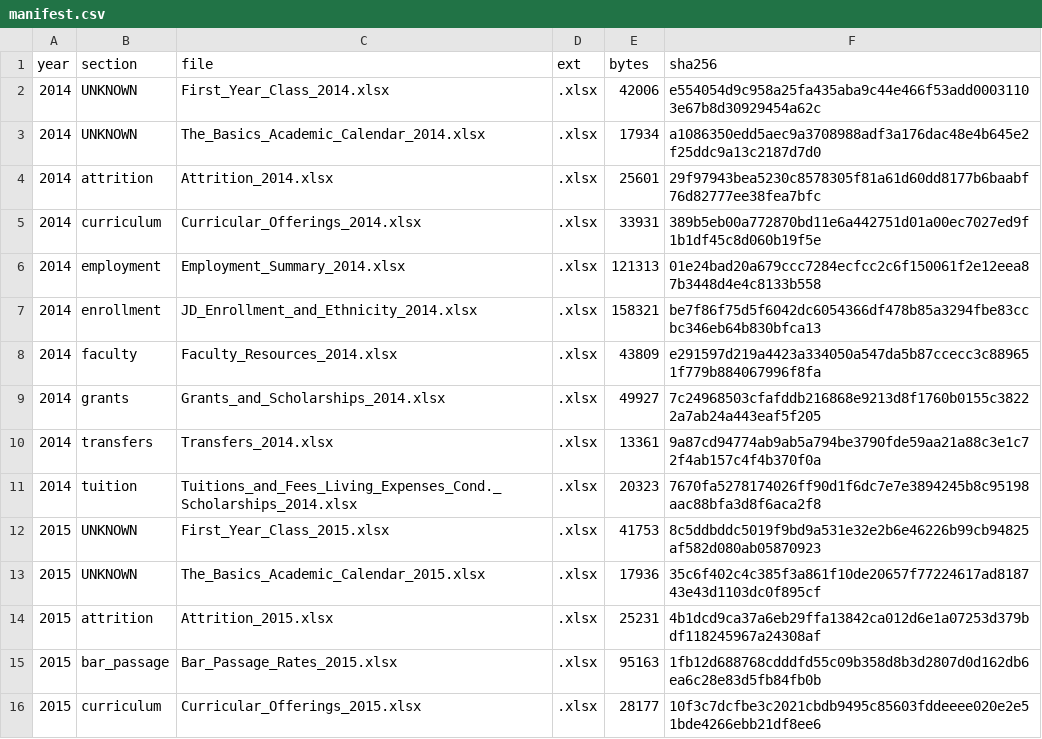
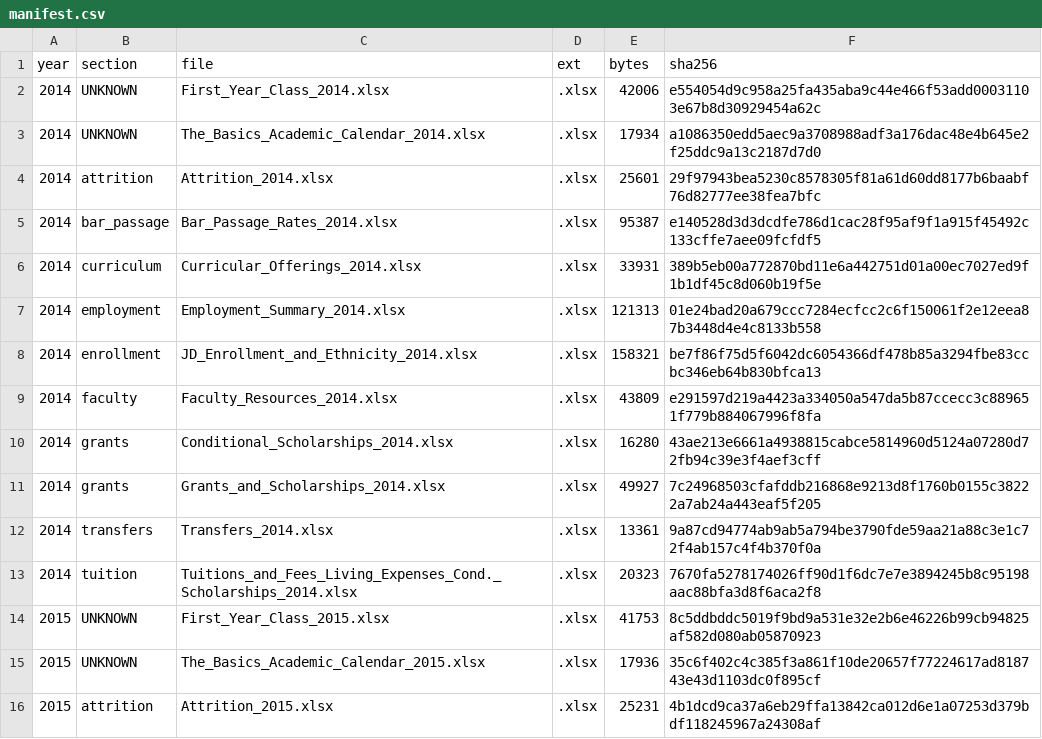
Before and after one commit to blakevrechek/exhibit509, a CSV file: pipeline/manifest.csv, drawn as a sheet; only a part is shown; the shorter side is filled out with more unchanged rows.

```diff
--- a/pipeline/manifest.csv
+++ b/pipeline/manifest.csv
@@ -4,2 +4,3 @@ year,section,file,ext,bytes,sha256
 2014,attrition,Attrition_2014.xlsx,.xlsx,25601,29f97943bea5230c8578305f81a61d60dd8177b6baabf76d82777ee38fea7bfc
+2014,bar_passage,Bar_Passage_Rates_2014.xlsx,.xlsx,95387,e140528d3d3dcdfe786d1cac28f95af9f1a915f45492c133cffe7aee09fcfdf5
 2014,curriculum,Curricular_Offerings_2014.xlsx,.xlsx,33931,389b5eb00a772870bd11e6a442751d01a00ec7027ed9f1b1df45c8d060b19f5e
@@ -8,2 +9,3 @@ year,section,file,ext,bytes,sha256
 2014,faculty,Faculty_Resources_2014.xlsx,.xlsx,43809,e291597d219a4423a334050a547da5b87ccecc3c889651f779b884067996f8fa
+2014,grants,Conditional_Scholarships_2014.xlsx,.xlsx,16280,43ae213e6661a4938815cabce5814960d5124a07280d72fb94c39e3f4aef3cff
 2014,grants,Grants_and_Scholarships_2014.xlsx,.xlsx,49927,7c24968503cfafddb216868e9213d8f1760b0155c38222a7ab24a443eaf5f205
```
Also changed, not shown: 2 other files.
